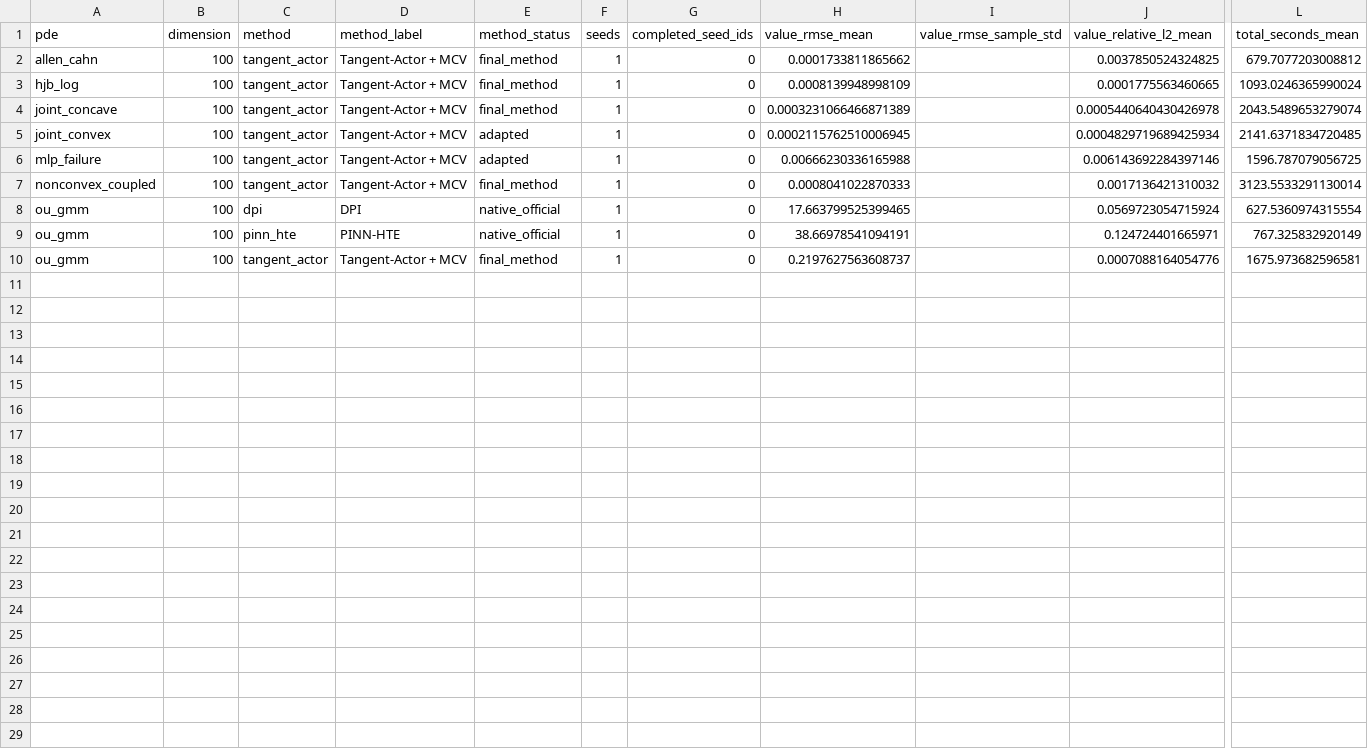
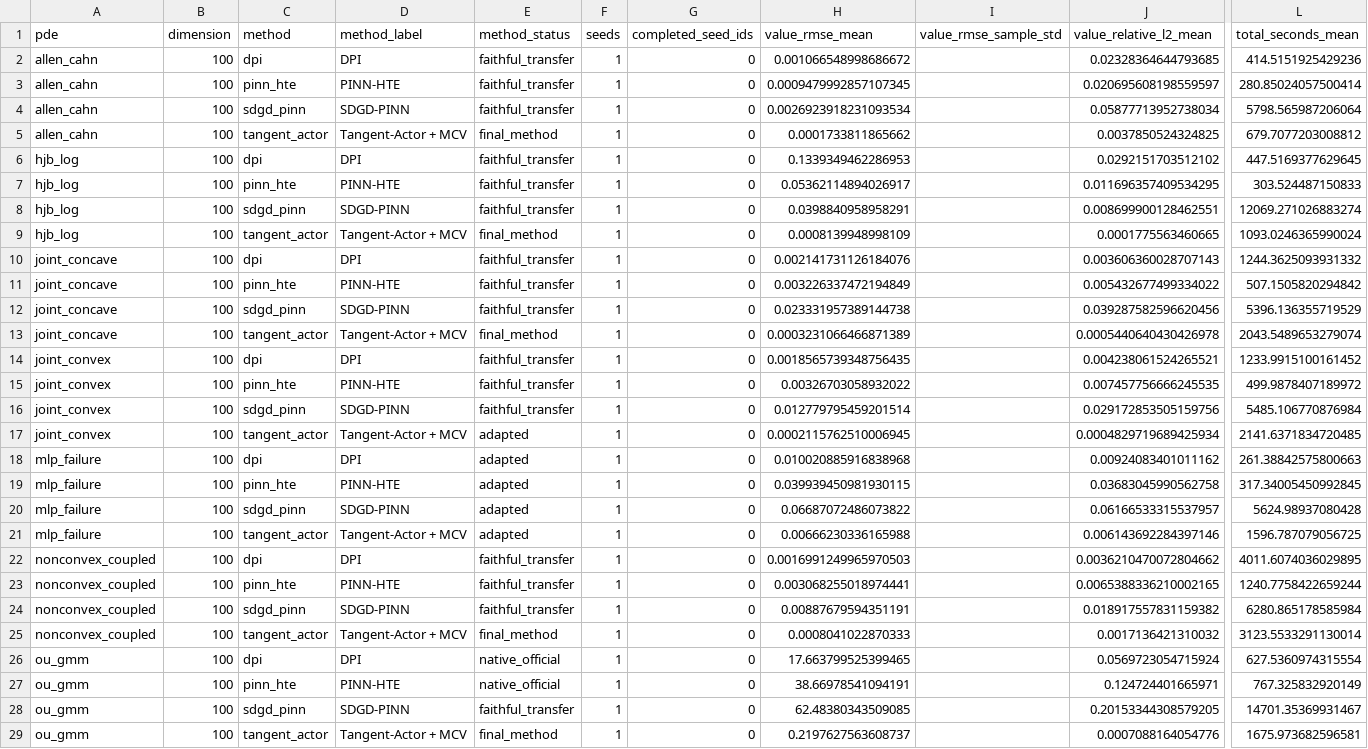
Before and after one commit to Samyep/numerical_PDE, a CSV file: invariant_region_mlp/results/tangent_actor_icml_final_suite/DIMENSION_SCALING.csv, drawn as a sheet; only a part is shown, gaps mark what is left out; rows hold the shown columns only; the diff names each change by its address in the sheet, - before the commit and + after, or states it on an @@ line.

```diff
--- a/invariant_region_mlp/results/tangent_actor_icml_final_suite/DIMENSION_SCALING.csv
+++ b/invariant_region_mlp/results/tangent_actor_icml_final_suite/DIMENSION_SCALING.csv
+row 2: allen_cahn | 100 | dpi | DPI | faithful_transfer | 1 | 0 | 0.001066548998686672 |  | 0.02328364644793685 | 414.5151925429236
+row 3: allen_cahn | 100 | pinn_hte | PINN-HTE | faithful_transfer | 1 | 0 | 0.0009479992857107345 |  | 0.020695608198559597 | 280.85024057500414
+row 4: allen_cahn | 100 | sdgd_pinn | SDGD-PINN | faithful_transfer | 1 | 0 | 0.0026923918231093534 |  | 0.05877713952738034 | 5798.565987206064
+row 6: hjb_log | 100 | dpi | DPI | faithful_transfer | 1 | 0 | 0.1339349462286953 |  | 0.0292151703512102 | 447.5169377629645
+row 7: hjb_log | 100 | pinn_hte | PINN-HTE | faithful_transfer | 1 | 0 | 0.05362114894026917 |  | 0.011696357409534295 | 303.524487150833
+row 8: hjb_log | 100 | sdgd_pinn | SDGD-PINN | faithful_transfer | 1 | 0 | 0.0398840958958291 |  | 0.008699900128462551 | 12069.271026883274
+row 10: joint_concave | 100 | dpi | DPI | faithful_transfer | 1 | 0 | 0.002141731126184076 |  | 0.003606360028707143 | 1244.3625093931332
+row 11: joint_concave | 100 | pinn_hte | PINN-HTE | faithful_transfer | 1 | 0 | 0.003226337472194849 |  | 0.005432677499334022 | 507.1505820294842
+row 12: joint_concave | 100 | sdgd_pinn | SDGD-PINN | faithful_transfer | 1 | 0 | 0.023331957389144738 |  | 0.039287582596620456 | 5396.136355719529
+row 14: joint_convex | 100 | dpi | DPI | faithful_transfer | 1 | 0 | 0.0018565739348756435 |  | 0.004238061524265521 | 1233.9915100161452
+row 15: joint_convex | 100 | pinn_hte | PINN-HTE | faithful_transfer | 1 | 0 | 0.00326703058932022 |  | 0.007457756666245535 | 499.9878407189972
+row 16: joint_convex | 100 | sdgd_pinn | SDGD-PINN | faithful_transfer | 1 | 0 | 0.012779795459201514 |  | 0.029172853505159756 | 5485.106770876984
+row 18: mlp_failure | 100 | dpi | DPI | adapted | 1 | 0 | 0.010020885916838968 |  | 0.00924083401011162 | 261.38842575800663
+row 19: mlp_failure | 100 | pinn_hte | PINN-HTE | adapted | 1 | 0 | 0.039939450981930115 |  | 0.03683045990562758 | 317.34005450992845
+row 20: mlp_failure | 100 | sdgd_pinn | SDGD-PINN | adapted | 1 | 0 | 0.06687072486073822 |  | 0.06166533315537957 | 5624.98937080428
+row 22: nonconvex_coupled | 100 | dpi | DPI | faithful_transfer | 1 | 0 | 0.0016991249965970503 |  | 0.0036210470072804662 | 4011.6074036029895
+row 23: nonconvex_coupled | 100 | pinn_hte | PINN-HTE | faithful_transfer | 1 | 0 | 0.003068255018974441 |  | 0.0065388336210002165 | 1240.7758422659244
+row 24: nonconvex_coupled | 100 | sdgd_pinn | SDGD-PINN | faithful_transfer | 1 | 0 | 0.00887679594351191 |  | 0.018917557831159382 | 6280.865178585984
+row 28: ou_gmm | 100 | sdgd_pinn | SDGD-PINN | faithful_transfer | 1 | 0 | 62.48380343509085 |  | 0.20153344308579205 | 14701.35369931467
```
Also changed, not shown: invariant_region_mlp/results/tangent_actor_icml_final_suite/HISTORICAL_AND_NONPRIMARY_RESULTS.csv, invariant_region_mlp/results/tangent_actor_icml_final_suite/RESOURCE_ACCOUNTING.csv, 31 other files.
